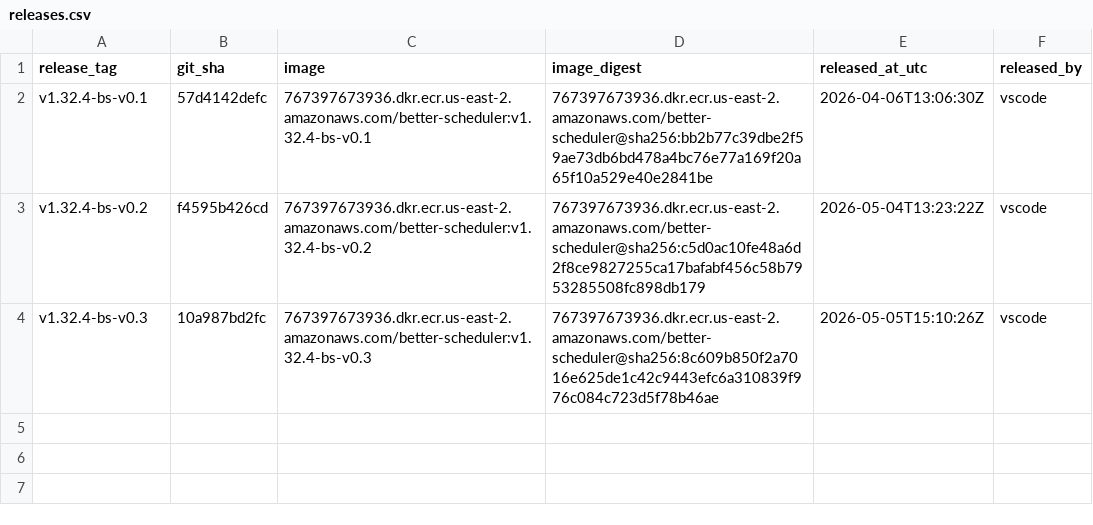
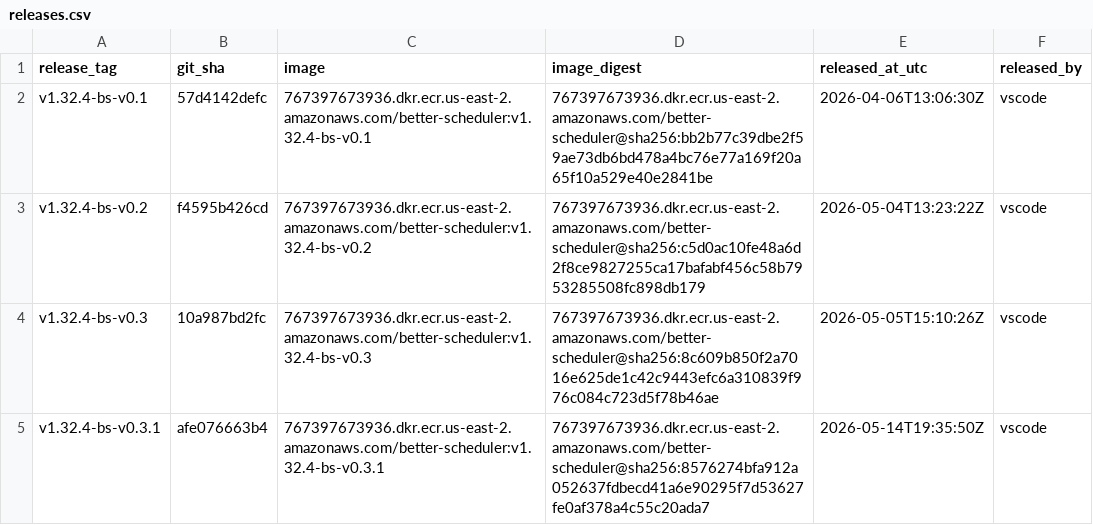
Before and after one commit to Elentary/kubernetes, a CSV file: releases/better-scheduler/releases.csv, drawn as a sheet; the diff names each change by its address in the sheet, - before the commit and + after, or states it on an @@ line.

Commit message:
scheduler: export namespace resource guarantee config metrics

```diff
--- a/releases/better-scheduler/releases.csv
+++ b/releases/better-scheduler/releases.csv
+row 5: v1.32.4-bs-v0.3.1 | afe076663b4 | 767397673936.dkr.ecr.us-east-2.amazonaws.com/better-scheduler:v1.32.4-bs-v0.3.1 | 767397673936.dkr.ecr.us-east-2.amazonaws.com/better-scheduler@sha256:8576274bfa912a052637fdbecd41a6e90295f7d53627fe0af378a4c55c20ada7 | 2026-05-14T19:35:50Z | vscode
```
Also changed, not shown: 3 other files.
